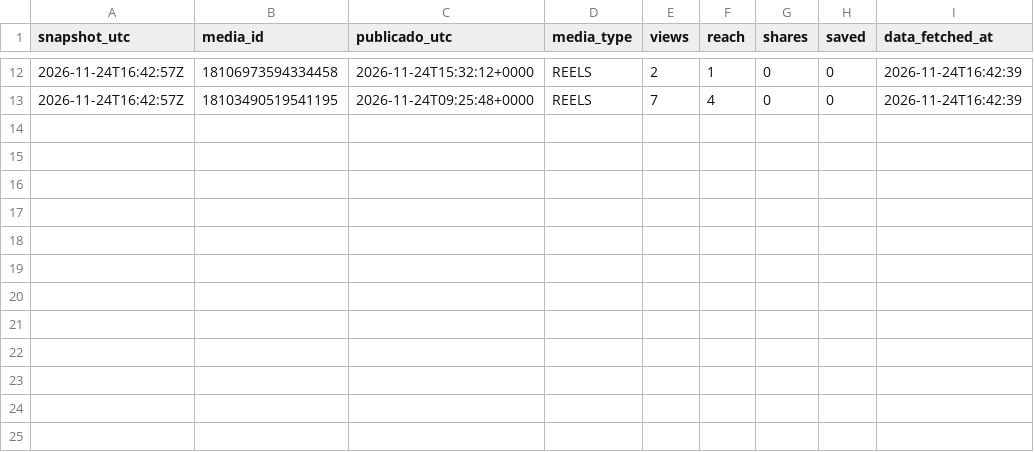
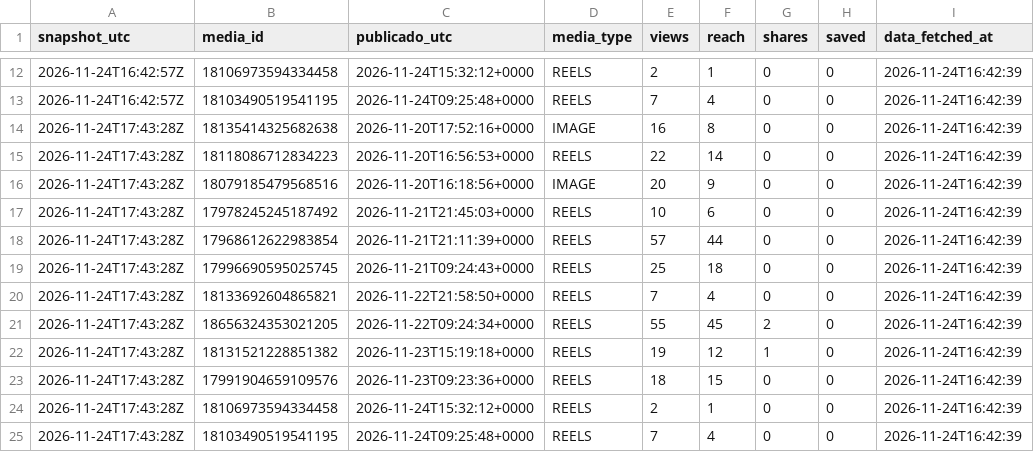
Before and after one commit to aum-oss/instagram-posts, a CSV file: metricas/views_por_hora.csv, drawn as a sheet; only a part is shown, gaps mark what is left out.

```diff
--- a/metricas/views_por_hora.csv
+++ b/metricas/views_por_hora.csv
@@ -13 +13,13 @@ snapshot_utc,media_id,publicado_utc,media_type,views,reach,shares,saved,data_fet
 2026-11-24T16:42:57Z,18103490519541195,2026-11-24T09:25:48+0000,REELS,7,4,0,0,2026-11-24T16:42:39
+2026-11-24T17:43:28Z,18135414325682638,2026-11-20T17:52:16+0000,IMAGE,16,8,0,0,2026-11-24T16:42:39
+2026-11-24T17:43:28Z,18118086712834223,2026-11-20T16:56:53+0000,REELS,22,14,0,0,2026-11-24T16:42:39
+2026-11-24T17:43:28Z,18079185479568516,2026-11-20T16:18:56+0000,IMAGE,20,9,0,0,2026-11-24T16:42:39
+2026-11-24T17:43:28Z,17978245245187492,2026-11-21T21:45:03+0000,REELS,10,6,0,0,2026-11-24T16:42:39
+2026-11-24T17:43:28Z,17968612622983854,2026-11-21T21:11:39+0000,REELS,57,44,0,0,2026-11-24T16:42:39
+2026-11-24T17:43:28Z,17996690595025745,2026-11-21T09:24:43+0000,REELS,25,18,0,0,2026-11-24T16:42:39
+2026-11-24T17:43:28Z,18133692604865821,2026-11-22T21:58:50+0000,REELS,7,4,0,0,2026-11-24T16:42:39
+2026-11-24T17:43:28Z,18656324353021205,2026-11-22T09:24:34+0000,REELS,55,45,2,0,2026-11-24T16:42:39
+2026-11-24T17:43:28Z,18131521228851382,2026-11-23T15:19:18+0000,REELS,19,12,1,0,2026-11-24T16:42:39
+2026-11-24T17:43:28Z,17991904659109576,2026-11-23T09:23:36+0000,REELS,18,15,0,0,2026-11-24T16:42:39
+2026-11-24T17:43:28Z,18106973594334458,2026-11-24T15:32:12+0000,REELS,2,1,0,0,2026-11-24T16:42:39
+2026-11-24T17:43:28Z,18103490519541195,2026-11-24T09:25:48+0000,REELS,7,4,0,0,2026-11-24T16:42:39
```
